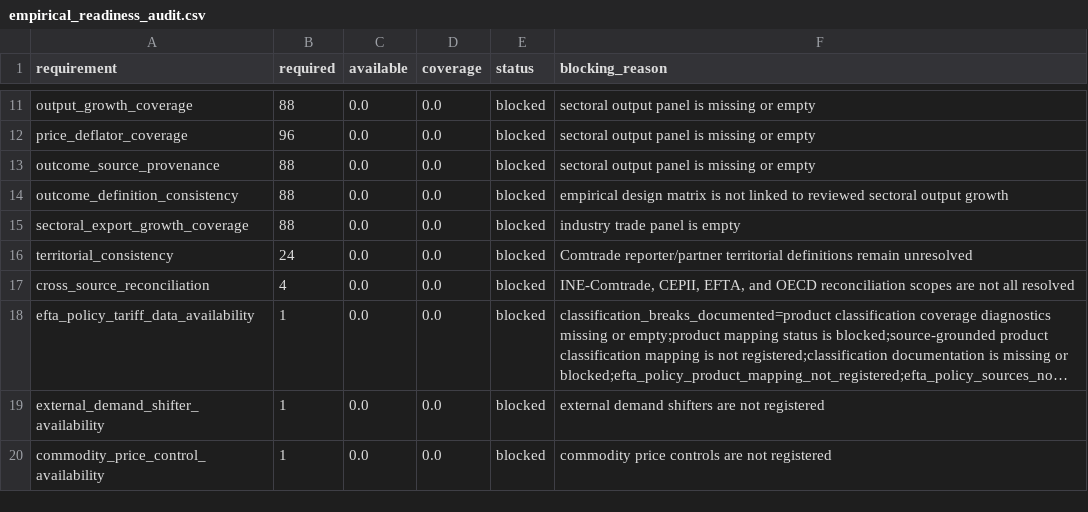
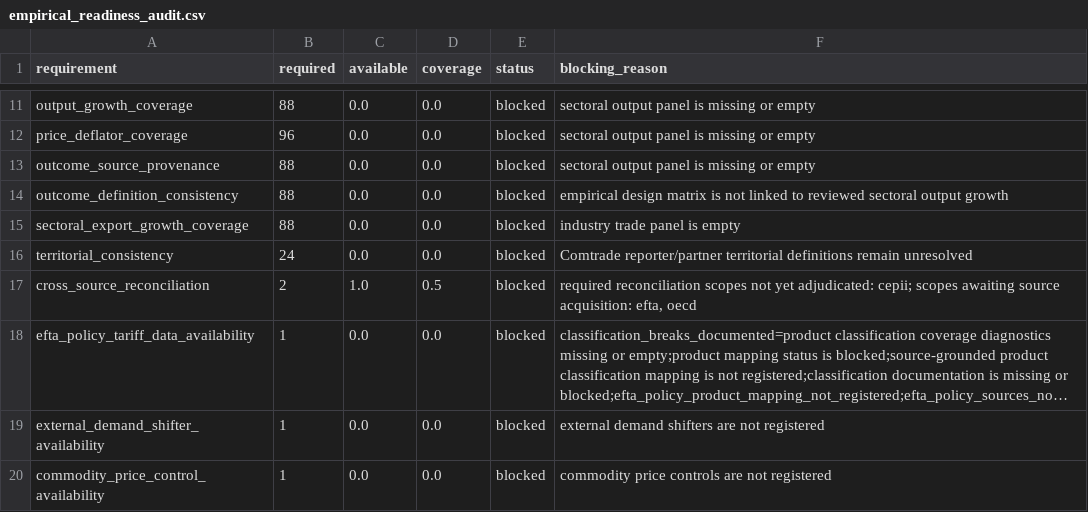
Before and after one commit to DiogoRibeiro7/portugal-external-growth-1960-1973, a CSV file: results/live/empirical_readiness_audit.csv, drawn as a sheet; only a part is shown, gaps mark what is left out; long unchanged cells end in …; the diff names each change by its address in the sheet, - before the commit and + after, or states it on an @@ line.

```diff
--- a/results/live/empirical_readiness_audit.csv
+++ b/results/live/empirical_readiness_audit.csv
-B17 (required): 4
+B17 (required): 2
-C17 (available): 0.0
+C17 (available): 1.0
-D17 (coverage): 0.0
+D17 (coverage): 0.5
-F17 (blocking_reason): INE-Comtrade, CEPII, EFTA, and OECD reconciliation scopes are not all resolved
+F17 (blocking_reason): required reconciliation scopes not yet adjudicated: cepii; scopes awaiting source acquisition: efta, oecd
```
Also changed, not shown: data/processed/live/validated_annual_aggregate_external_orientation.csv, results/diagnostics/reconciliation/reconciliation_registry.csv, 22 other files.
